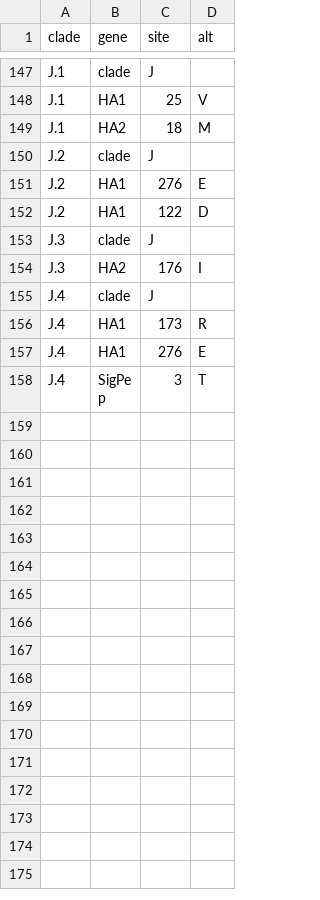
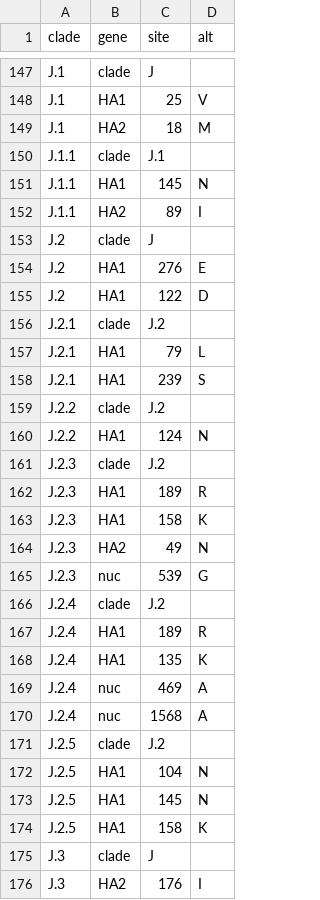
Before and after one commit to nhassell/seasonal-flu-demo, a TSV file: config/h3n2/ha/subclades.tsv, drawn as a sheet; only a part is shown, gaps mark what is left out; the shorter side is filled out with more unchanged rows.

```diff
--- a/config/h3n2/ha/subclades.tsv
+++ b/config/h3n2/ha/subclades.tsv
@@ -149,2 +149,5 @@ J.1	HA1	25	V
 J.1	HA2	18	M
+J.1.1	clade	J.1	
+J.1.1	HA1	145	N
+J.1.1	HA2	89	I
 J.2	clade	J	
@@ -152,2 +155,21 @@ J.2	HA1	276	E
 J.2	HA1	122	D
+J.2.1	clade	J.2	
+J.2.1	HA1	79	L
+J.2.1	HA1	239	S
+J.2.2	clade	J.2	
+J.2.2	HA1	124	N
+J.2.3	clade	J.2	
+J.2.3	HA1	189	R
+J.2.3	HA1	158	K
+J.2.3	HA2	49	N
+J.2.3	nuc	539	G
+J.2.4	clade	J.2	
+J.2.4	HA1	189	R
+J.2.4	HA1	135	K
+J.2.4	nuc	469	A
+J.2.4	nuc	1568	A
+J.2.5	clade	J.2	
+J.2.5	HA1	104	N
+J.2.5	HA1	145	N
+J.2.5	HA1	158	K
 J.3	clade	J	
```
Also changed, not shown: config/lat_longs.tsv, 38 other files.
